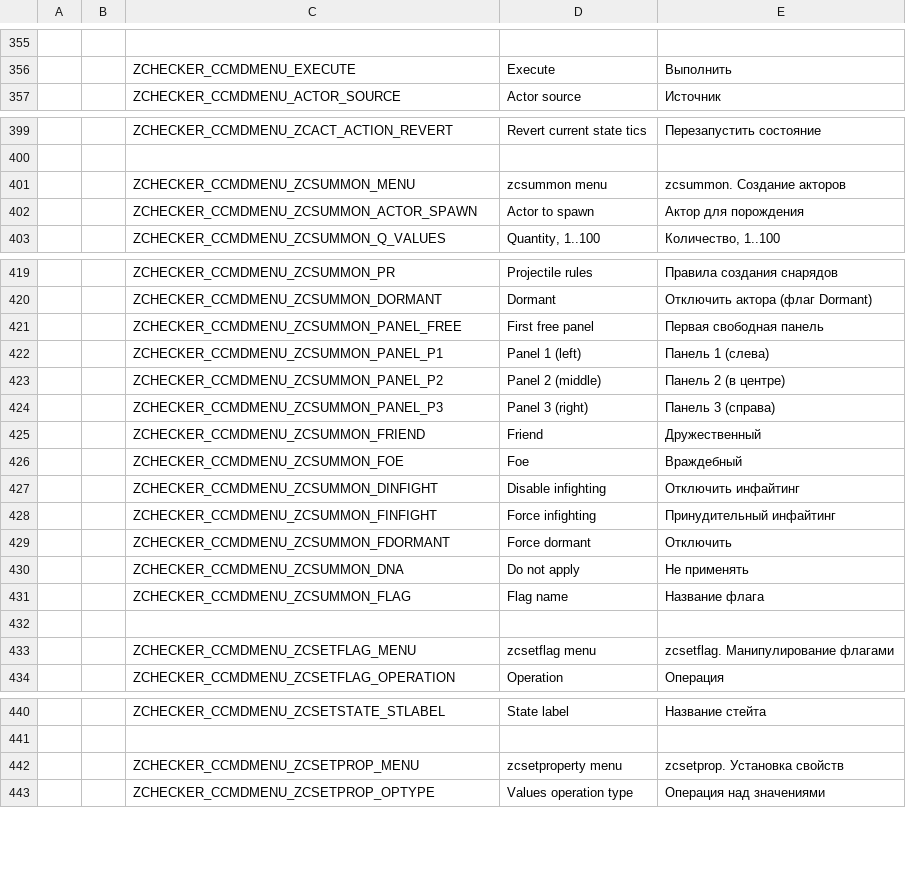
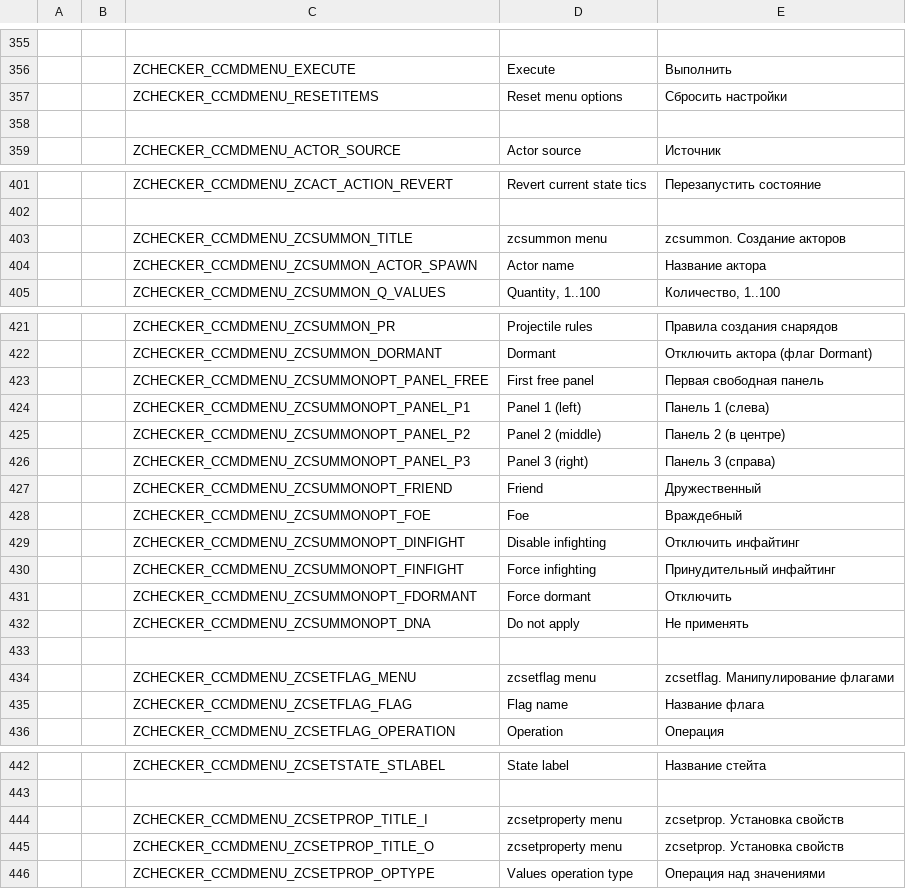
Before and after one commit to LLDM-Doom-Modding/ZChecker, a CSV file: LANGUAGE.gzdoom400.csv, drawn as a sheet; only a part is shown, gaps mark what is left out; removed rows and columns are numbered as before the commit, all else as after; the diff covers the shown part only; the diff names each change by its address in the sheet, - before the commit and + after, or states it on an @@ line.

```diff
--- a/LANGUAGE.gzdoom400.csv
+++ b/LANGUAGE.gzdoom400.csv
+row 357:  |  | ZCHECKER_CCMDMENU_RESETITEMS | Reset menu options | Сбросить настройки
+row 358: (empty)
-C403: ZCHECKER_CCMDMENU_ZCSUMMON_MENU
+C403: ZCHECKER_CCMDMENU_ZCSUMMON_TITLE
-D404: Actor to spawn
+D404: Actor name
-E404: Актор для порождения
+E404: Название актора
-C423: ZCHECKER_CCMDMENU_ZCSUMMON_PANEL_FREE
+C423: ZCHECKER_CCMDMENU_ZCSUMMONOPT_PANEL_FREE
-C424: ZCHECKER_CCMDMENU_ZCSUMMON_PANEL_P1
+C424: ZCHECKER_CCMDMENU_ZCSUMMONOPT_PANEL_P1
-C425: ZCHECKER_CCMDMENU_ZCSUMMON_PANEL_P2
+C425: ZCHECKER_CCMDMENU_ZCSUMMONOPT_PANEL_P2
-C426: ZCHECKER_CCMDMENU_ZCSUMMON_PANEL_P3
+C426: ZCHECKER_CCMDMENU_ZCSUMMONOPT_PANEL_P3
-C427: ZCHECKER_CCMDMENU_ZCSUMMON_FRIEND
+C427: ZCHECKER_CCMDMENU_ZCSUMMONOPT_FRIEND
-C428: ZCHECKER_CCMDMENU_ZCSUMMON_FOE
+C428: ZCHECKER_CCMDMENU_ZCSUMMONOPT_FOE
-C429: ZCHECKER_CCMDMENU_ZCSUMMON_DINFIGHT
+C429: ZCHECKER_CCMDMENU_ZCSUMMONOPT_DINFIGHT
-C430: ZCHECKER_CCMDMENU_ZCSUMMON_FINFIGHT
+C430: ZCHECKER_CCMDMENU_ZCSUMMONOPT_FINFIGHT
-C431: ZCHECKER_CCMDMENU_ZCSUMMON_FDORMANT
+C431: ZCHECKER_CCMDMENU_ZCSUMMONOPT_FDORMANT
-C432: ZCHECKER_CCMDMENU_ZCSUMMON_DNA
+C432: ZCHECKER_CCMDMENU_ZCSUMMONOPT_DNA
-row 431:  |  | ZCHECKER_CCMDMENU_ZCSUMMON_FLAG | Flag name | Название флага
+row 435:  |  | ZCHECKER_CCMDMENU_ZCSETFLAG_FLAG | Flag name | Название флага
-C444: ZCHECKER_CCMDMENU_ZCSETPROP_MENU
+C444: ZCHECKER_CCMDMENU_ZCSETPROP_TITLE_I
+row 445:  |  | ZCHECKER_CCMDMENU_ZCSETPROP_TITLE_O | zcsetproperty menu | zcsetprop. Установка свойств
```
Also changed, not shown: 5 edited cells elsewhere in this file, 2 other files.
